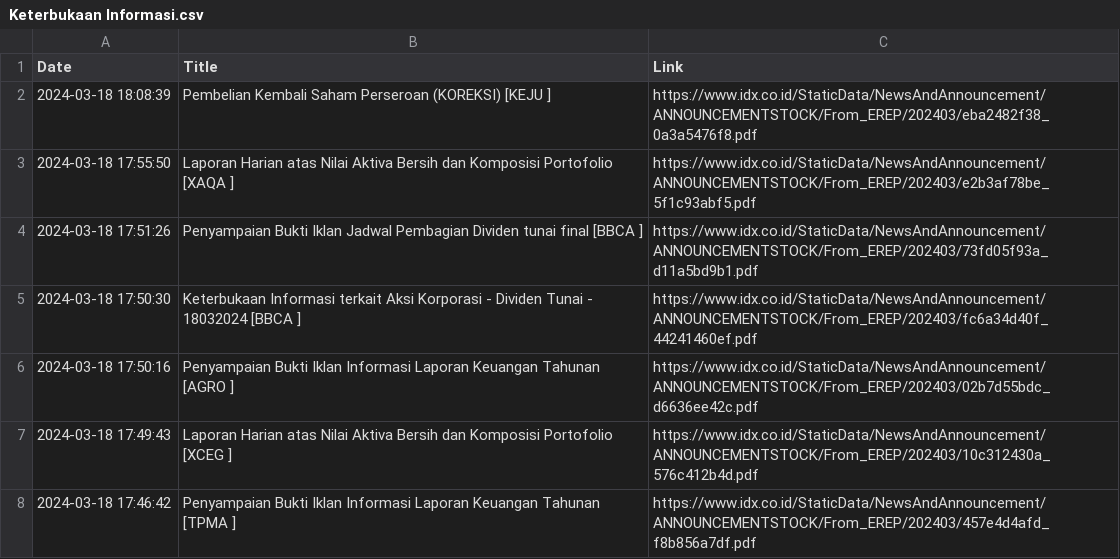
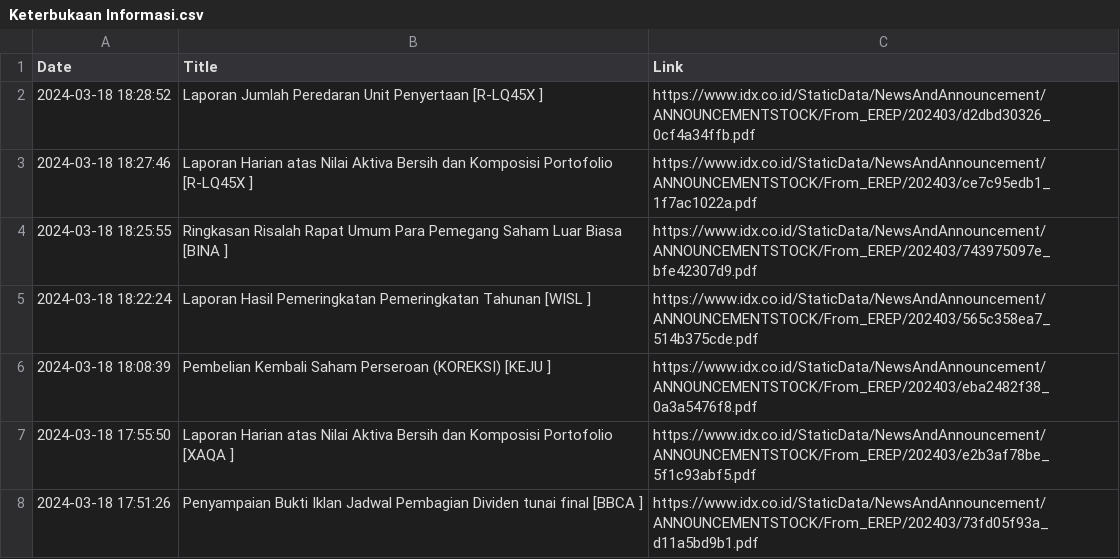
Before and after one commit to ImNash-Fahmi/IDX-Bot-Notification-for-Whatsapp, a CSV file: Dataset/Keterbukaan Informasi.csv, drawn as a sheet; only a part is shown; the shorter side is filled out with more unchanged rows.

```diff
--- a/Dataset/Keterbukaan Informasi.csv
+++ b/Dataset/Keterbukaan Informasi.csv
@@ -1,2 +1,6 @@
 Date,Title,Link
+2024-03-18 18:28:52,Laporan Jumlah Peredaran Unit Penyertaan [R-LQ45X ],https://www.idx.co.id/StaticData/NewsAndAnnouncement/ANNOUNCEMENTSTOCK/From_EREP/202403/d2dbd30326_0cf4a34ffb.pdf
+2024-03-18 18:27:46,Laporan Harian atas Nilai Aktiva Bersih dan Komposisi Portofolio [R-LQ45X ],https://www.idx.co.id/StaticData/NewsAndAnnouncement/ANNOUNCEMENTSTOCK/From_EREP/202403/ce7c95edb1_1f7ac1022a.pdf
+2024-03-18 18:25:55,Ringkasan Risalah Rapat Umum Para Pemegang Saham Luar Biasa [BINA ],https://www.idx.co.id/StaticData/NewsAndAnnouncement/ANNOUNCEMENTSTOCK/From_EREP/202403/743975097e_bfe42307d9.pdf
+2024-03-18 18:22:24,Laporan Hasil Pemeringkatan Pemeringkatan Tahunan [WISL ],https://www.idx.co.id/StaticData/NewsAndAnnouncement/ANNOUNCEMENTSTOCK/From_EREP/202403/565c358ea7_514b375cde.pdf
 2024-03-18 18:08:39,Pembelian Kembali Saham Perseroan (KOREKSI) [KEJU ],https://www.idx.co.id/StaticData/NewsAndAnnouncement/ANNOUNCEMENTSTOCK/From_EREP/202403/eba2482f38_0a3a5476f8.pdf
```
